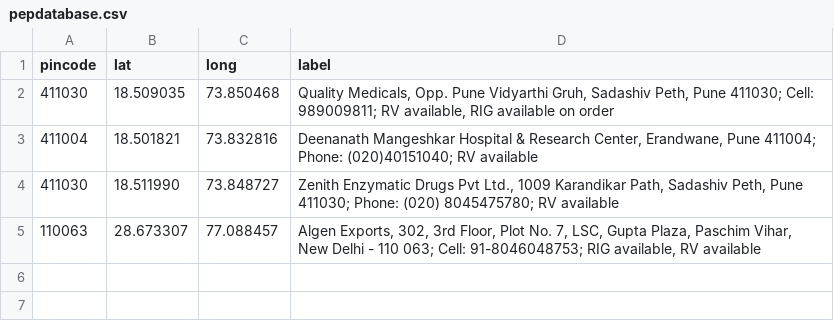
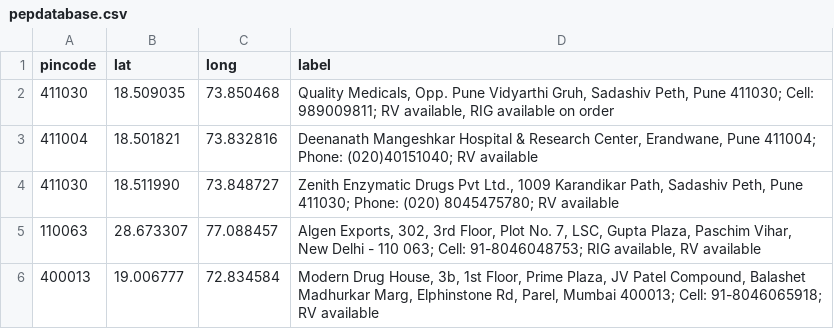
Before and after one commit to anyadoc/FRDattacks-India, a CSV file: pepdatabase.csv, drawn as a sheet; the diff names each change by its address in the sheet, - before the commit and + after, or states it on an @@ line.

Commit message:
1212

```diff
--- a/pepdatabase.csv
+++ b/pepdatabase.csv
+row 6: 400013 | 19.006777 | 72.834584 | Modern Drug House, 3b, 1st Floor, Prime Plaza, JV Patel Compound, Balashet Madhurkar Marg, Elphinstone Rd, Parel, Mumbai 400013; Cell: 91-8046065918; RV available
```
